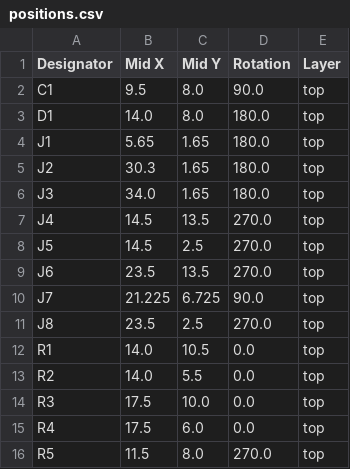
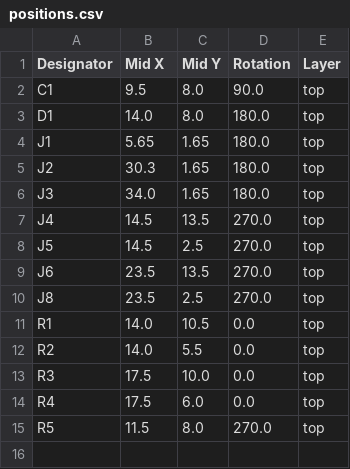
Before and after one commit to semify-eda/pmod-intermediary, a CSV file: production/positions.csv, drawn as a sheet; the diff names each change by its address in the sheet, - before the commit and + after, or states it on an @@ line.

```diff
--- a/production/positions.csv
+++ b/production/positions.csv
-row 10: J7 | 21.225 | 6.725 | 90.0 | top
```
Also changed, not shown: production/bom.csv, 8 other files.
